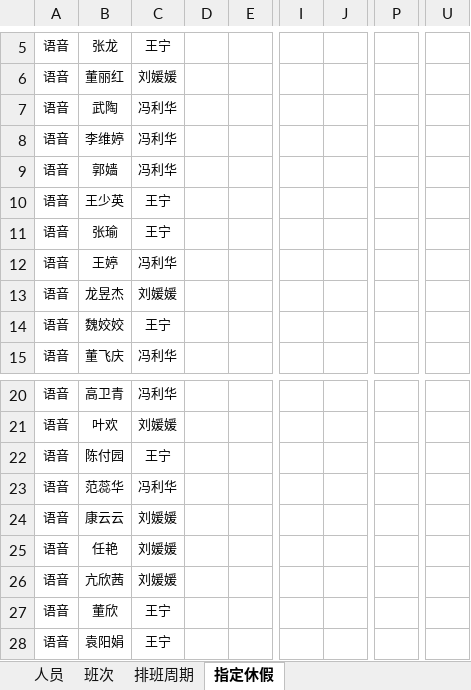
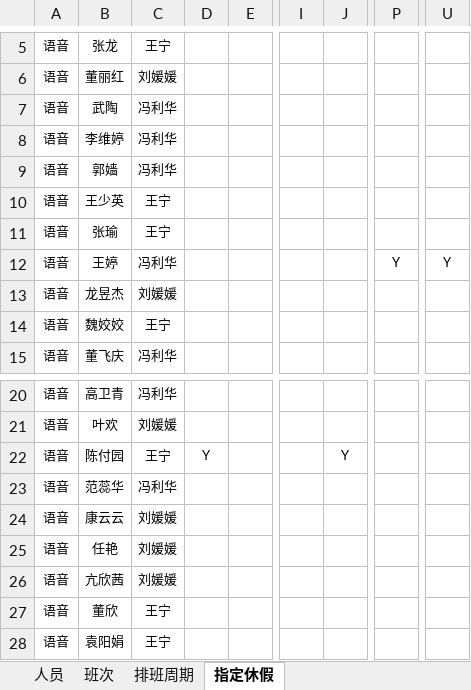
Before and after one commit to aidlucky/800TS_Project, an Excel workbook: scheduling/第一阶段 模板 （导入）20190704.xlsx, sheet 指定休假, drawn as a sheet; only a part is shown, gaps mark what is left out; values as stored, in another font and other column widths than the file's, no borders; conditional formats not drawn; the diff names each change by its address in the sheet, - before the commit and + after, or states it on an @@ line.

```diff
--- a/scheduling/第一阶段 模板 （导入）20190704.xlsx (sheet 指定休假)
+++ b/scheduling/第一阶段 模板 （导入）20190704.xlsx (sheet 指定休假)
-P12: (empty)
+P12: Y
-U12: (empty)
+U12: Y
-D22: (empty)
+D22: Y
-J22: (empty)
+J22: Y
```
Also changed, not shown: scheduling/排班.xlsx, 1 other file.
